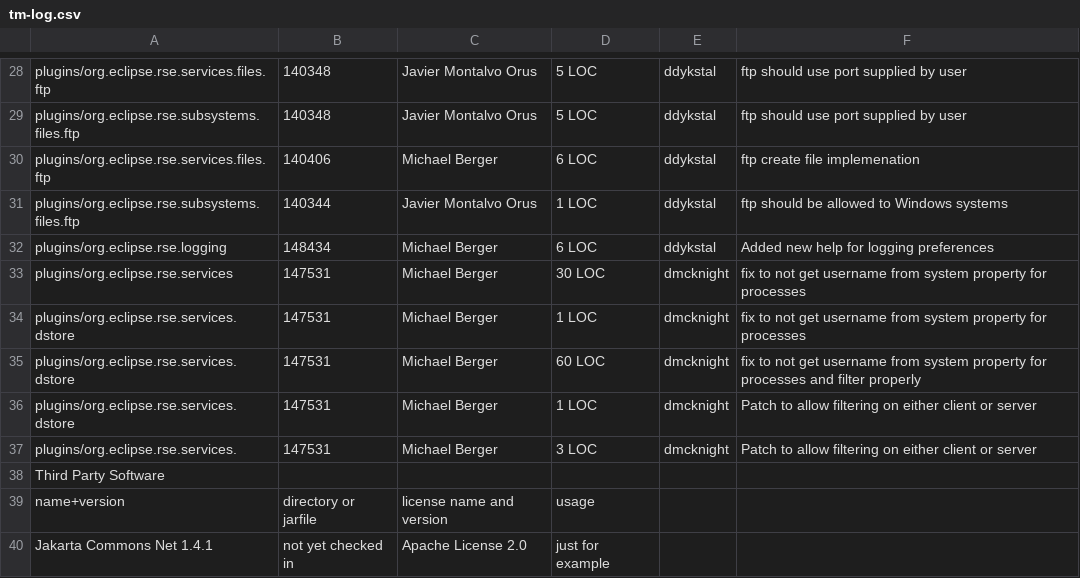
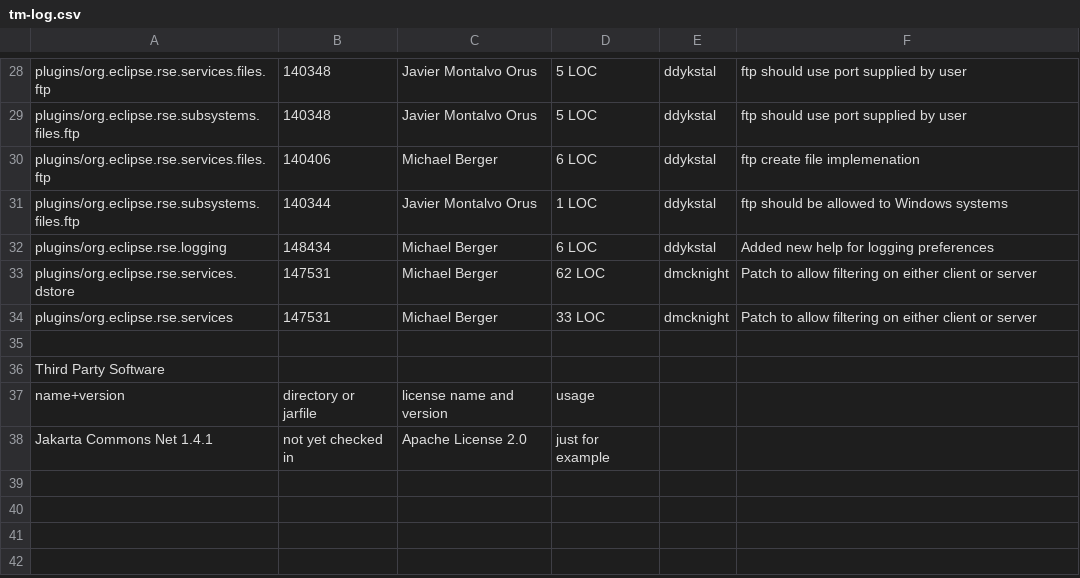
Before and after one commit to markphip/tm, a CSV file: development/tm-log.csv, drawn as a sheet; only a part is shown, gaps mark what is left out.

Commit message:
Collapsing entries to get 1 line per contribution

```diff
--- a/development/tm-log.csv
+++ b/development/tm-log.csv
@@ -32,7 +32,5 @@ plugins/org.eclipse.rse.subsystems.files.ftp,140344,Javier Montalvo Orus,1 LOC,d
 plugins/org.eclipse.rse.logging,148434,Michael Berger,6 LOC,ddykstal,Added new help for logging preferences
-plugins/org.eclipse.rse.services,147531,Michael Berger,30 LOC,dmcknight,fix to not get username from system property for processes
-plugins/org.eclipse.rse.services.dstore,147531,Michael Berger,1 LOC,dmcknight,fix to not get username from system property for processes
-plugins/org.eclipse.rse.services.dstore,147531,Michael Berger,60 LOC,dmcknight,fix to not get username from system property for processes and filter properly
-plugins/org.eclipse.rse.services.dstore,147531,Michael Berger,1 LOC,dmcknight,Patch to allow filtering on either client or server
-plugins/org.eclipse.rse.services.,147531,Michael Berger,3 LOC,dmcknight,Patch to allow filtering on either client or server
+plugins/org.eclipse.rse.services.dstore,147531,Michael Berger,62 LOC,dmcknight,Patch to allow filtering on either client or server
+plugins/org.eclipse.rse.services,147531,Michael Berger,33 LOC,dmcknight,Patch to allow filtering on either client or server
+
 Third Party Software,,,
```
